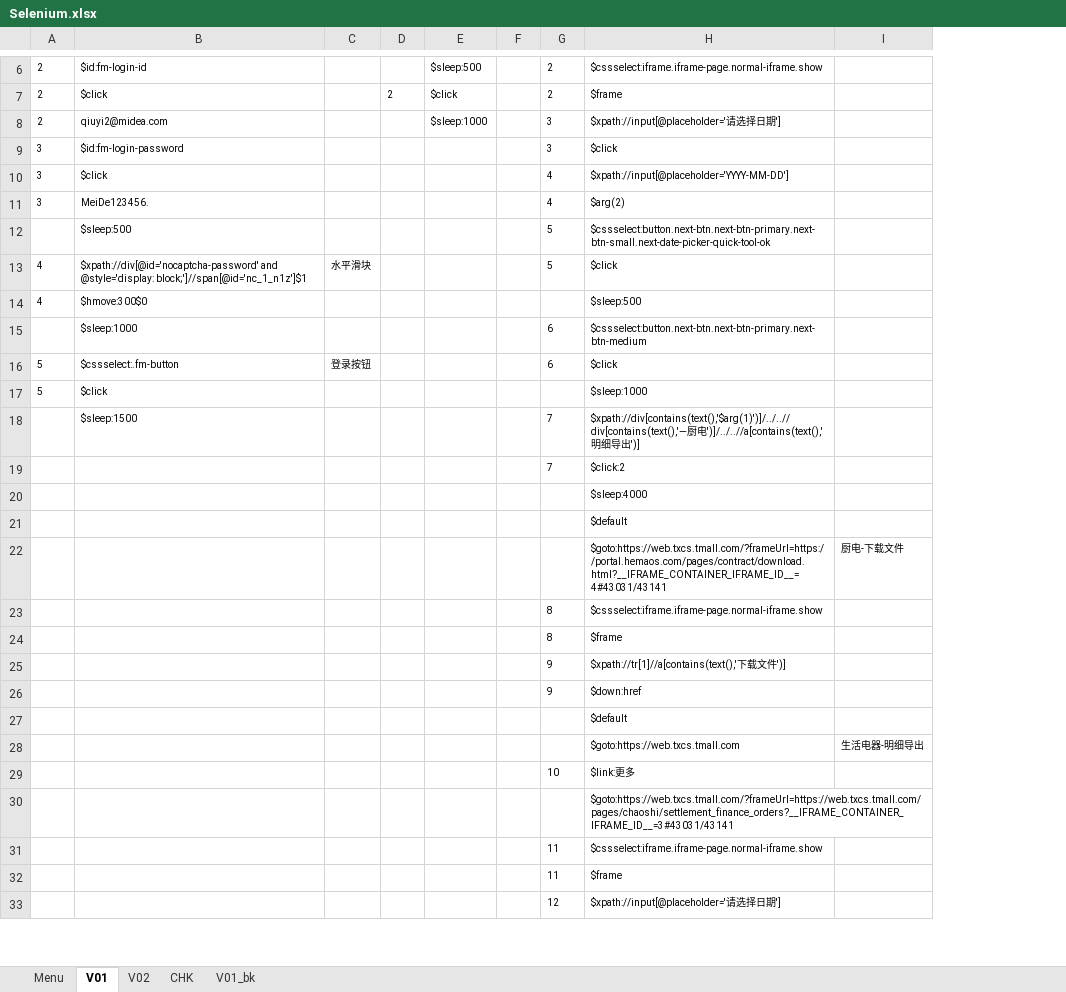
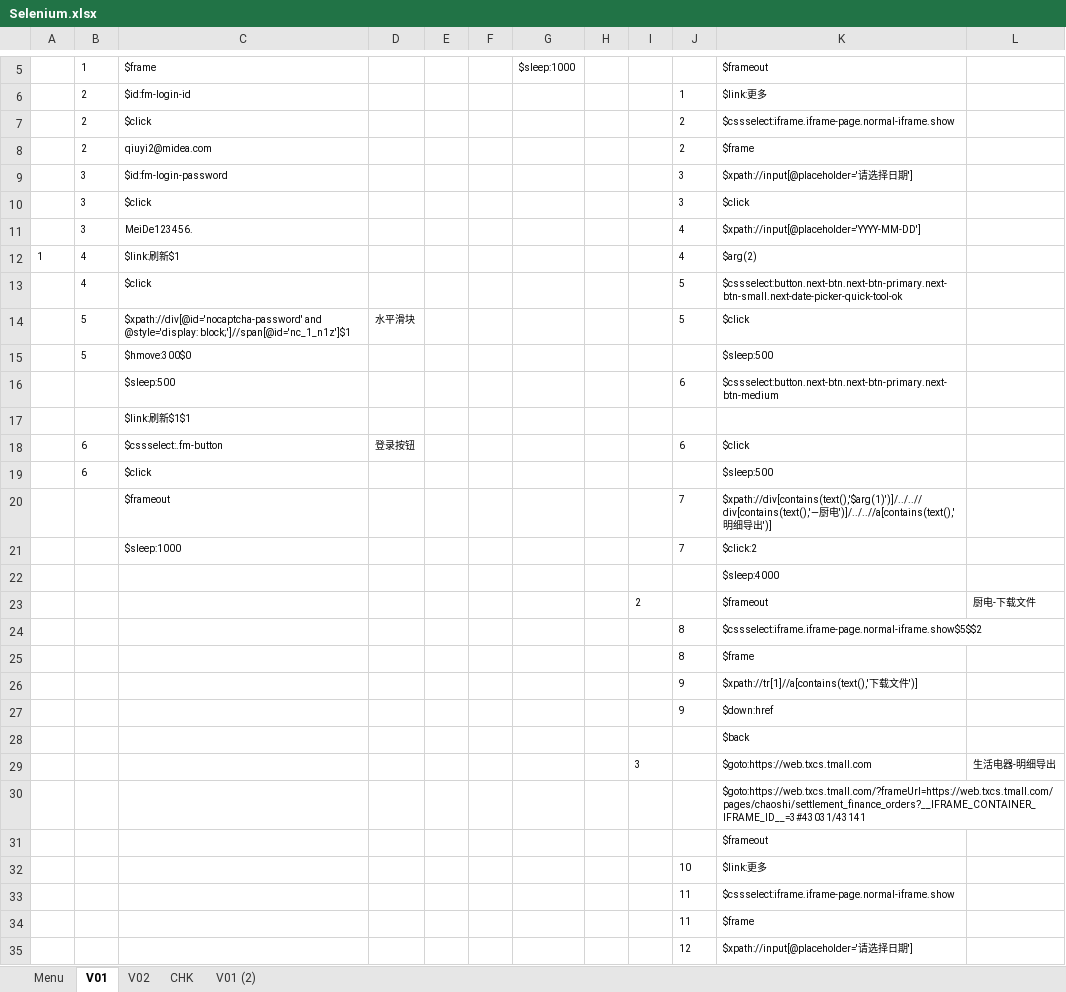
Before and after one commit to TK0431/AutoTest, an Excel workbook: AutoTest/ExcelScript/Selenium.xlsx, sheet V01, drawn as a sheet; only a part is shown, gaps mark what is left out; values as stored, in another font and other column widths than the file's, no borders; removed rows and columns are numbered as before the commit, all else as after; the diff covers the shown part only; the diff names each change by its address in the sheet, - before the commit and + after, or states it on an @@ line.

```diff
--- a/AutoTest/ExcelScript/Selenium.xlsx (sheet V01)
+++ b/AutoTest/ExcelScript/Selenium.xlsx (sheet V01)
-sheet tab: V01_bk
+sheet tab: V01 (2)
+column A, empty
+column F, empty
+column I, rows 23-29: 2 |  |  |  |  |  | 3
+row 5:  | 1 | $frame |  |  |  | $sleep:1000 |  |  |  | $frameout
+row 6:  | 2 | $id:fm-login-id |  |  |  |  |  |  | 1 | $link:更多
-C7: $id:fm-login-id
+C7: $click
-G7: $sleep:500
+G7: (empty)
-C8: $click
+C8: qiuyi2@midea.com
-E8: 2
+E8: (empty)
-G8: $click
+G8: (empty)
-row 8: 2 | qiuyi2@midea.com |  |  | $sleep:1000 |  | 3 | $xpath://input[@placeholder='请选择日期']
-K9: $click
+K9: $xpath://input[@placeholder='请选择日期']
-J10: 4
+J10: 3
-K10: $xpath://input[@placeholder='YYYY-MM-DD']
+K10: $click
-K11: $arg(2)
+K11: $xpath://input[@placeholder='YYYY-MM-DD']
+row 12: 1 | 4 | $link:刷新$1 |  |  |  |  |  |  | 4 | $arg(2)
-B13: (empty)
+B13: 4
-C13: $sleep:500
+C13: $click
-B14:B15: 4
+B14:B15: 5
-C16: $sleep:1000
+C16: $sleep:500
+row 17:  |  | $link:刷新$1$1
-B18:B19: 5
+B18:B19: 6
-K19: $sleep:1000
+K19: $sleep:500
-C20: $sleep:1500
+C20: $frameout
-C21: (empty)
+C21: $sleep:1000
-row 21:  |  |  |  |  |  |  | $default
-K23: $goto:https://web.txcs.tmall.com/?frameUrl=https://portal.hemaos.com/pages/contract/download.html?__IFRAME_CONTAINER_IFRAME_ID__=4#43031/43141
+K23: $frameout
-K24: $cssselect:iframe.iframe-page.normal-iframe.show
+K24: $cssselect:iframe.iframe-page.normal-iframe.show$5$$2
-K28: $default
+K28: $back
+row 31:  |  |  |  |  |  |  |  |  |  | $frameout
```
Also changed, not shown: 3 added rows, 5 removed rows, 1 moved row and 12 edited cells elsewhere in this sheet, sheet V02, sheet Menu, 13 other files.
